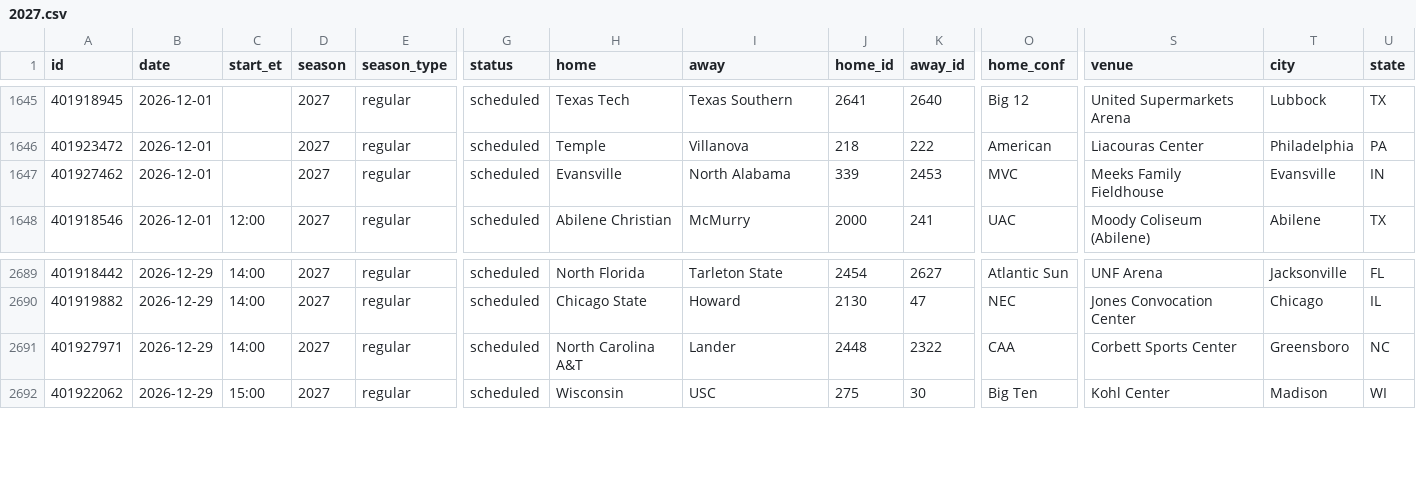
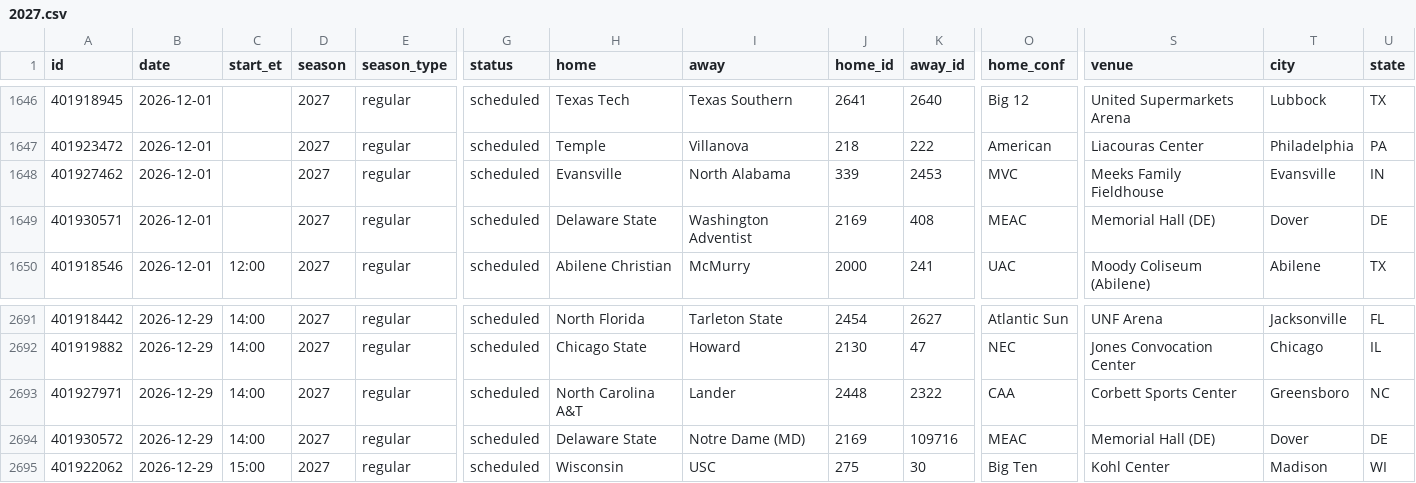
Before and after one commit to rjr5021/college-basketball-belt, a CSV file: data/women/games/2027.csv, drawn as a sheet; only a part is shown, gaps mark what is left out; rows hold the shown columns only; the diff covers the shown part only; the diff names each change by its address in the sheet, - before the commit and + after, or states it on an @@ line.

```diff
--- a/data/women/games/2027.csv
+++ b/data/women/games/2027.csv
+row 1649: 401930571 | 2026-12-01 |  | 2027 | regular | scheduled | Delaware State | Washington Adventist | 2169 | 408 | MEAC | Memorial Hall (DE) | Dover | DE
+row 2694: 401930572 | 2026-12-29 | 14:00 | 2027 | regular | scheduled | Delaware State | Notre Dame (MD) | 2169 | 109716 | MEAC | Memorial Hall (DE) | Dover | DE
```
Also changed, not shown: 3 added rows and 2 removed rows elsewhere in this file.
